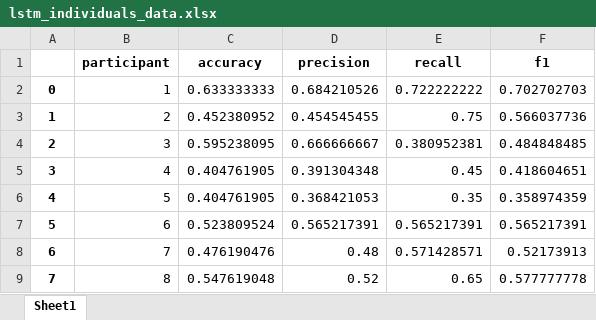
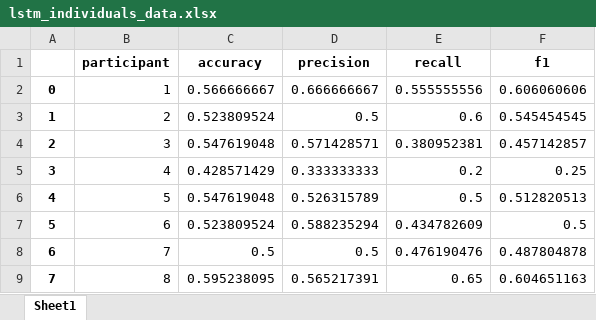
Before and after one commit to honzikv/use-of-snn, an Excel workbook: thesis_experiments/data_thesis/lstm_individuals_data.xlsx, sheet Sheet1, drawn as a sheet; only a part is shown; values as stored, in another font and other column widths than the file's, no borders; the diff covers the shown part only; the diff names each change by its address in the sheet, - before the commit and + after, or states it on an @@ line.

```diff
--- a/thesis_experiments/data_thesis/lstm_individuals_data.xlsx (sheet Sheet1)
+++ b/thesis_experiments/data_thesis/lstm_individuals_data.xlsx (sheet Sheet1)
-C2 (accuracy): 0.633333333
+C2 (accuracy): 0.566666667
-D2 (precision): 0.684210526
+D2 (precision): 0.666666667
-E2 (recall): 0.722222222
+E2 (recall): 0.555555556
-F2 (f1): 0.702702703
+F2 (f1): 0.606060606
-C3 (accuracy): 0.452380952
+C3 (accuracy): 0.523809524
-D3 (precision): 0.454545455
+D3 (precision): 0.5
-E3 (recall): 0.75
+E3 (recall): 0.6
-F3 (f1): 0.566037736
+F3 (f1): 0.545454545
-C4 (accuracy): 0.595238095
+C4 (accuracy): 0.547619048
-D4 (precision): 0.666666667
+D4 (precision): 0.571428571
-F4 (f1): 0.484848485
+F4 (f1): 0.457142857
-C5 (accuracy): 0.404761905
+C5 (accuracy): 0.428571429
-D5 (precision): 0.391304348
+D5 (precision): 0.333333333
-E5 (recall): 0.45
+E5 (recall): 0.2
-F5 (f1): 0.418604651
+F5 (f1): 0.25
-C6 (accuracy): 0.404761905
+C6 (accuracy): 0.547619048
-D6 (precision): 0.368421053
+D6 (precision): 0.526315789
-E6 (recall): 0.35
+E6 (recall): 0.5
-F6 (f1): 0.358974359
+F6 (f1): 0.512820513
-D7 (precision): 0.565217391
+D7 (precision): 0.588235294
-E7 (recall): 0.565217391
+E7 (recall): 0.434782609
-F7 (f1): 0.565217391
+F7 (f1): 0.5
-C8 (accuracy): 0.476190476
+C8 (accuracy): 0.5
-D8 (precision): 0.48
+D8 (precision): 0.5
-E8 (recall): 0.571428571
+E8 (recall): 0.476190476
-F8 (f1): 0.52173913
+F8 (f1): 0.487804878
-C9 (accuracy): 0.547619048
+C9 (accuracy): 0.595238095
-D9 (precision): 0.52
+D9 (precision): 0.565217391
-F9 (f1): 0.577777778
+F9 (f1): 0.604651163
```
Also changed, not shown: 35 edited cells elsewhere in this sheet, thesis_experiments/data_thesis/lstm_individuals_stats.xlsx.
